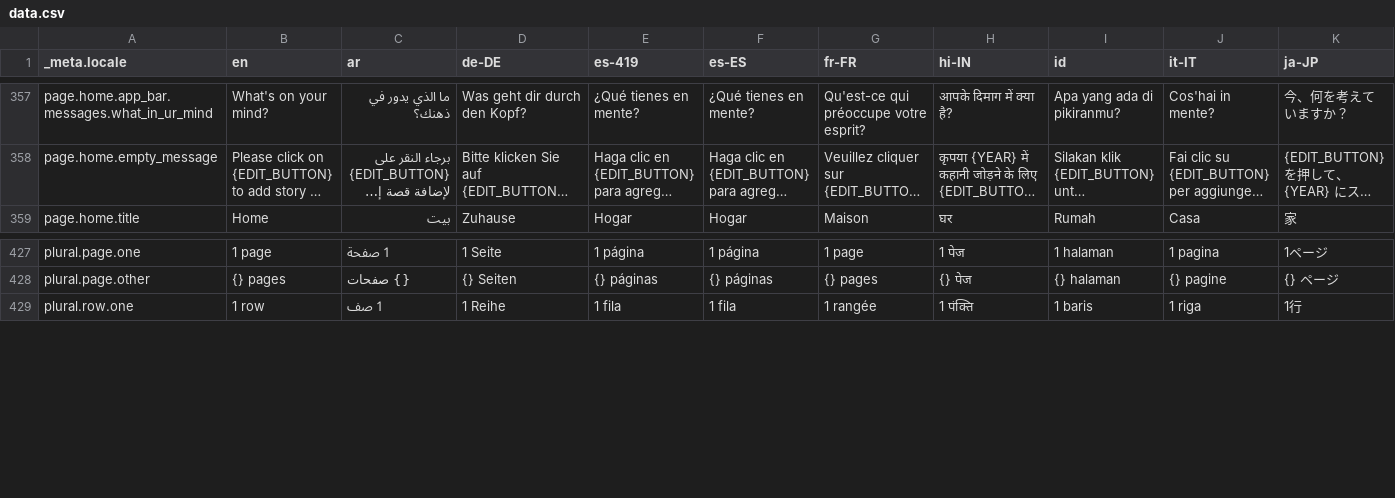
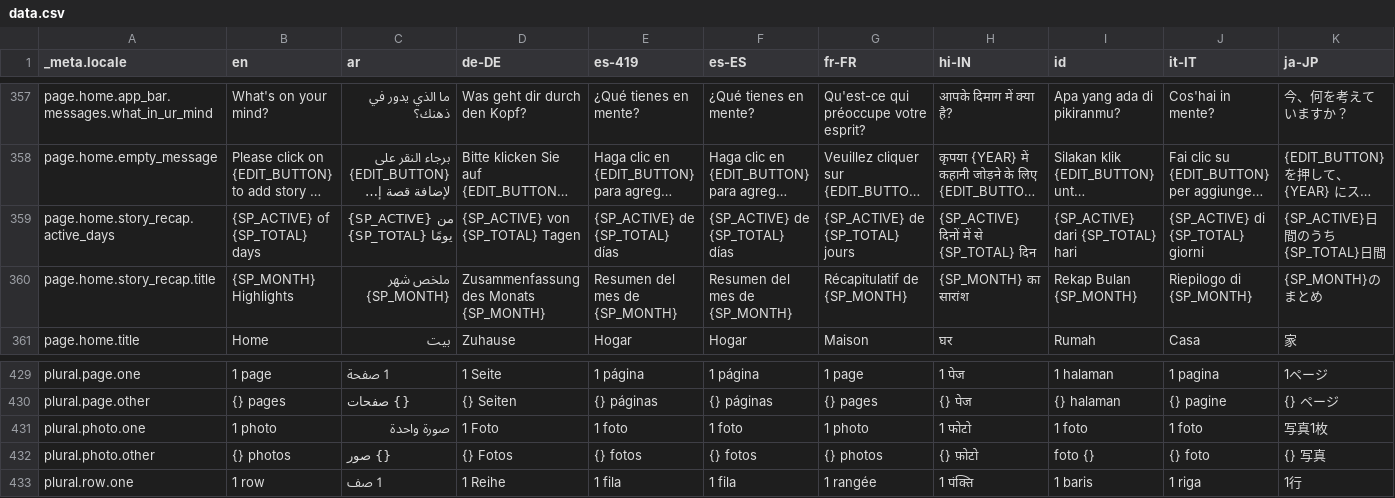
Before and after one commit to theachoem/storypad, a CSV file: bin/localization/data.csv, drawn as a sheet; only a part is shown, gaps mark what is left out; long unchanged cells end in …; rows hold the shown columns only; the diff names each change by its address in the sheet, - before the commit and + after, or states it on an @@ line.

Commit message:
Add monthly stats to timeline

```diff
--- a/bin/localization/data.csv
+++ b/bin/localization/data.csv
+row 359: page.home.story_recap.active_days | {SP_ACTIVE} of {SP_TOTAL} days | {SP_ACTIVE} من {SP_TOTAL} يومًا | {SP_ACTIVE} von {SP_TOTAL} Tagen | {SP_ACTIVE} de {SP_TOTAL} días | {SP_ACTIVE} de {SP_TOTAL} días | {SP_ACTIVE} de {SP_TOTAL} jours | {SP_ACTIVE} दिनों में से {SP_TOTAL} दिन | {SP_ACTIVE} dari {SP_TOTAL} hari | {SP_ACTIVE} di {SP_TOTAL} giorni | {SP_ACTIVE}日間のうち{SP_TOTAL}日間
+row 360: page.home.story_recap.title | {SP_MONTH} Highlights | ملخص شهر {SP_MONTH} | Zusammenfassung des Monats {SP_MONTH} | Resumen del mes de {SP_MONTH} | Resumen del mes de {SP_MONTH} | Récapitulatif de {SP_MONTH} | {SP_MONTH} का सारांश | Rekap Bulan {SP_MONTH} | Riepilogo di {SP_MONTH} | {SP_MONTH}のまとめ
+row 431: plural.photo.one | 1 photo | صورة واحدة | 1 Foto | 1 foto | 1 foto | 1 photo | 1 फोटो | 1 foto | 1 foto | 写真1枚
+row 432: plural.photo.other | {} photos | {} صور | {} Fotos | {} fotos | {} fotos | {} photos | {} फ़ोटो | foto {} | {} foto | {} 写真
```
Also changed, not shown: 30 other files.
